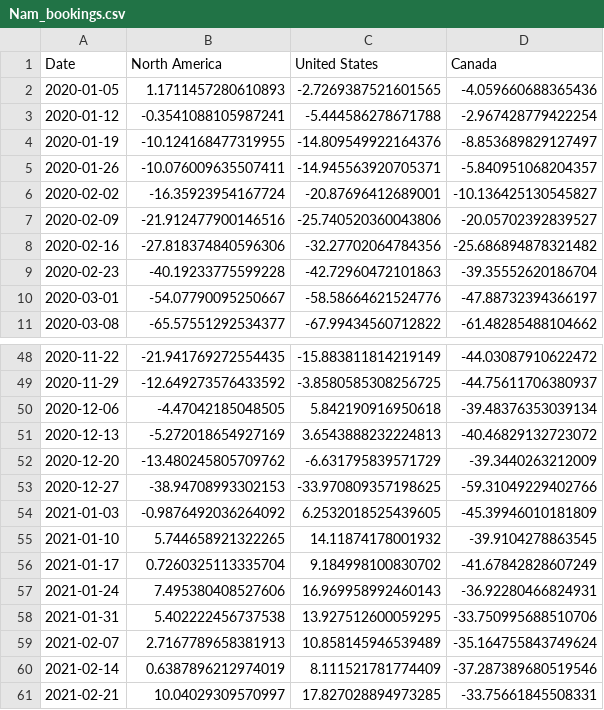
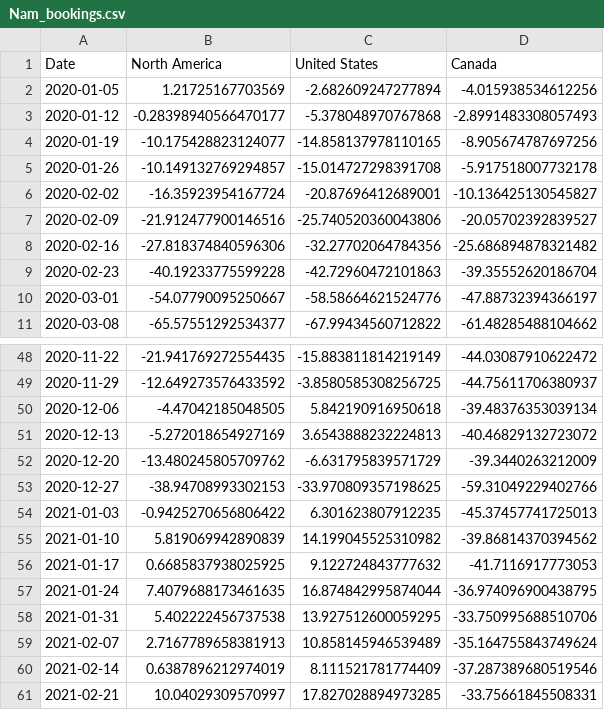
Before and after one commit to yasmine1995/marketing_tracker, a CSV file: Nam_bookings.csv, drawn as a sheet; only a part is shown, gaps mark what is left out; the diff covers the shown part only.

```diff
--- a/Nam_bookings.csv
+++ b/Nam_bookings.csv
@@ -1,6 +1,6 @@
 Date,North America,United States,Canada
-2020-01-05,1.1711457280610893,-2.7269387521601565,-4.059660688365436
-2020-01-12,-0.3541088105987241,-5.444586278671788,-2.967428779422254
-2020-01-19,-10.124168477319955,-14.809549922164376,-8.853689829127497
-2020-01-26,-10.076009635507411,-14.945563920705371,-5.840951068204357
+2020-01-05,1.21725167703569,-2.682609247277894,-4.015938534612256
+2020-01-12,-0.28398940566470177,-5.378048970767868,-2.8991483308057493
+2020-01-19,-10.175428823124077,-14.858137978110165,-8.905674787697256
+2020-01-26,-10.149132769294857,-15.014727298391708,-5.917518007732178
 2020-02-02,-16.35923954167724,-20.87696412689001,-10.136425130545827
@@ -53,6 +53,6 @@ Date,North America,United States,Canada
 2020-12-27,-38.94708993302153,-33.970809357198625,-59.31049229402766
-2021-01-03,-0.9876492036264092,6.2532018525439605,-45.39946010181809
-2021-01-10,5.744658921322265,14.11874178001932,-39.9104278863545
-2021-01-17,0.7260325113335704,9.184998100830702,-41.67842828607249
-2021-01-24,7.495380408527606,16.969958992460143,-36.92280466824931
+2021-01-03,-0.9425270656806422,6.301623807912235,-45.37457741725013
+2021-01-10,5.819069942890839,14.199045525310982,-39.86814370394562
+2021-01-17,0.6685837938025925,9.122724843777632,-41.7116917773053
+2021-01-24,7.4079688173461635,16.874842995874044,-36.974096900438795
 2021-01-31,5.402222456737538,13.927512600059295,-33.750995688510706
```
Also changed, not shown: 33 edited cells elsewhere in this file, ADR.csv, LatAm_bookings.csv, 6 other files.
